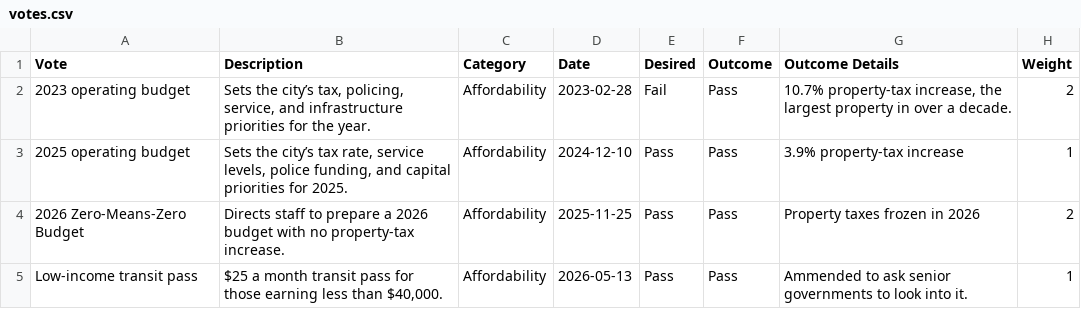
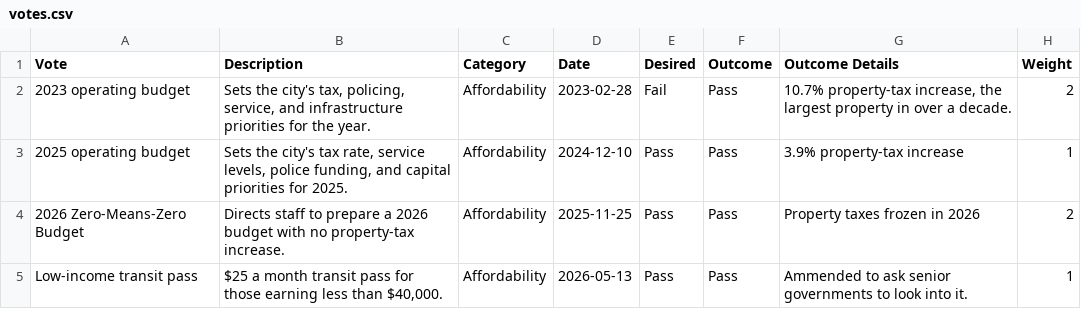
Before and after one commit to canadianveggie/vancouver-council-scorecard, a CSV file: data/votes.csv, drawn as a sheet; only a part is shown; the diff covers the shown part only; the diff names each change by its address in the sheet, - before the commit and + after, or states it on an @@ line.

Commit message:
update votes

```diff
--- a/data/votes.csv
+++ b/data/votes.csv
-B2 (Description): Sets the city’s tax, policing,…
+B2 (Description): Sets the city's tax, policing,…
-B3 (Description): Sets the city’s tax rate,…
+B3 (Description): Sets the city's tax rate,…
```
Also changed, not shown: 21 edited cells elsewhere in this file.
